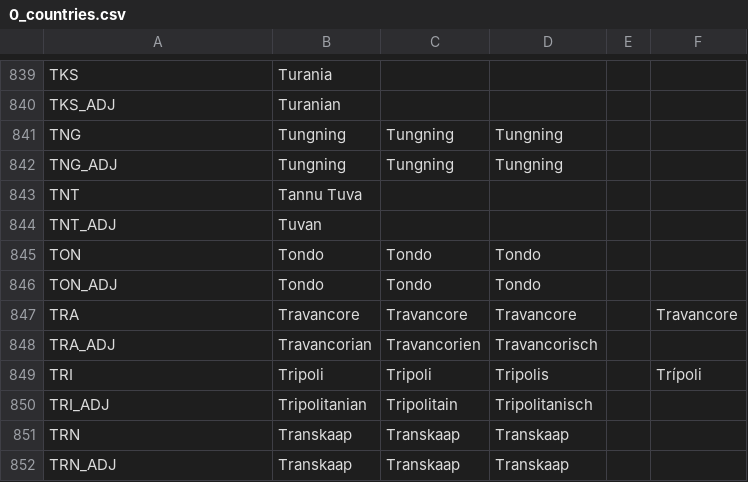
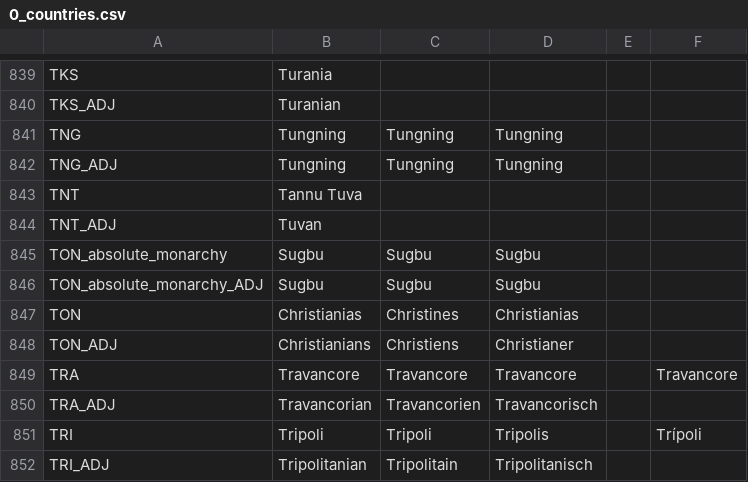
Before and after one commit to Pergame35/Divergences, a CSV file: Divergences of Darkness/Divergences of Darkness/localisation/0_countries.csv, drawn as a sheet; only a part is shown, gaps mark what is left out; the shorter side is filled out with more unchanged rows.

```diff
--- a/Divergences of Darkness/Divergences of Darkness/localisation/0_countries.csv
+++ b/Divergences of Darkness/Divergences of Darkness/localisation/0_countries.csv
@@ -844,4 +844,6 @@ TNT;Tannu Tuva;;;;;;;;;;;;;
 TNT_ADJ;Tuvan;;;;;;;;;;;;;
-TON;Tondo;Tondo;Tondo;;;;;;;;;;;
-TON_ADJ;Tondo;Tondo;Tondo;;;;;;;;;;;
+TON_absolute_monarchy;Sugbu;Sugbu;Sugbu;;;;;;;;;;;
+TON_absolute_monarchy_ADJ;Sugbu;Sugbu;Sugbu;;;;;;;;;;;
+TON;Christianias;Christines;Christianias;;;;;;;;;;;
+TON_ADJ;Christianians;Christiens;Christianer;;;;;;;;;;;
 TRA;Travancore;Travancore;Travancore;;Travancore;;;;;;;;;
```
Also changed, not shown: Divergences of Darkness/Divergences of Darkness/localisation/0_cultures_religions.csv.
